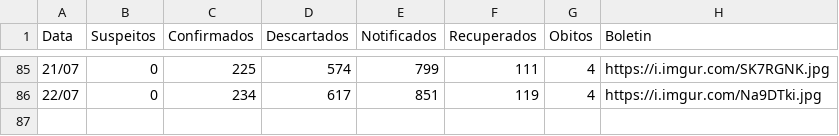
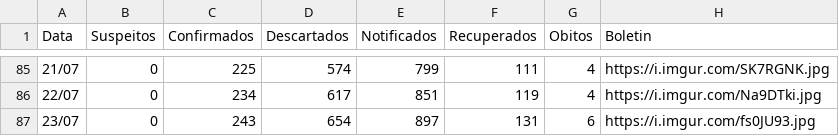
Before and after one commit to webalysson/covidmgil, a CSV file: dados/COVIDMGIL - Dados_Boletins.csv, drawn as a sheet; only a part is shown, gaps mark what is left out.

Commit message:
Dados atualizados 23/07

```diff
--- a/dados/COVIDMGIL - Dados_Boletins.csv
+++ b/dados/COVIDMGIL - Dados_Boletins.csv
@@ -86 +86,2 @@ Data,Suspeitos,Confirmados,Descartados,Notificados,Recuperados,Obitos,Boletin
 22/07,0,234,617,851,119,4,https://i.imgur.com/Na9DTki.jpg
+23/07,0,243,654,897,131,6,https://i.imgur.com/fs0JU93.jpg
```
